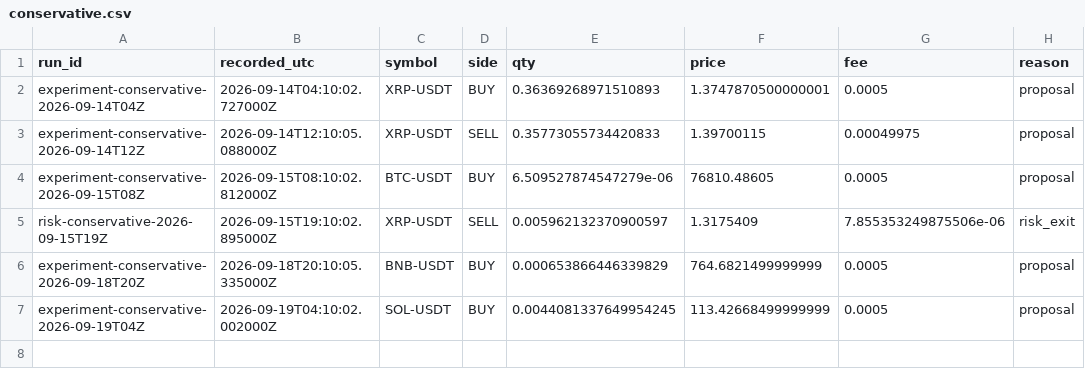
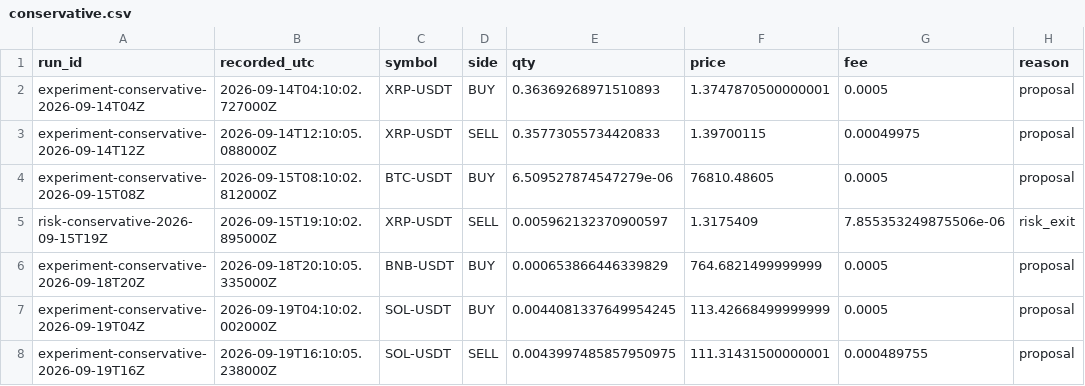
Before and after one commit to stanely18/trading-bot, a CSV file: trades/conservative.csv, drawn as a sheet.

```diff
--- a/trades/conservative.csv
+++ b/trades/conservative.csv
@@ -7 +7,2 @@ experiment-conservative-2026-09-18T20Z,2026-09-18T20:10:05.335000Z,BNB-USDT,BUY,
 experiment-conservative-2026-09-19T04Z,2026-09-19T04:10:02.002000Z,SOL-USDT,BUY,0.0044081337649954245,113.42668499999999,0.0005,proposal
+experiment-conservative-2026-09-19T16Z,2026-09-19T16:10:05.238000Z,SOL-USDT,SELL,0.0043997485857950975,111.31431500000001,0.000489755,proposal
```
Also changed, not shown: 7 other files.
